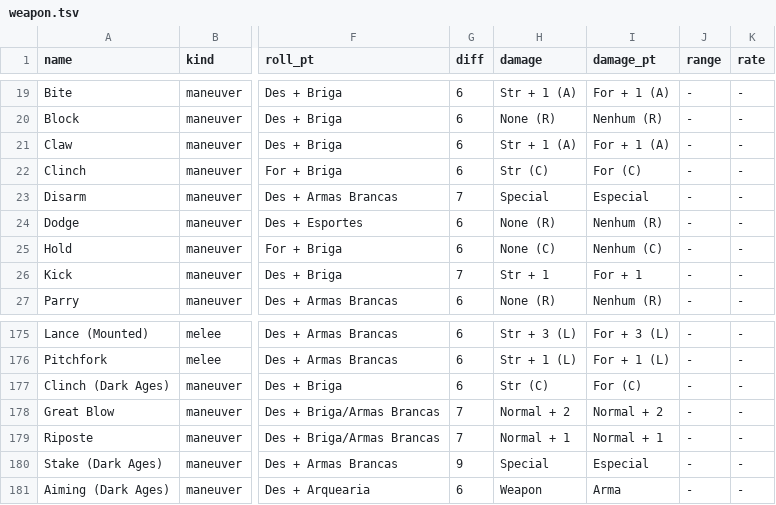
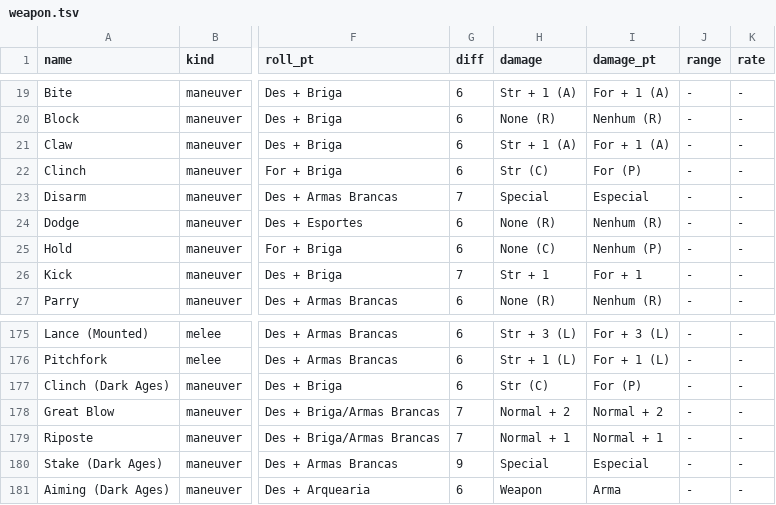
Before and after one commit to AndreWesley/firecast_fork, a TSV file: research/weapon.tsv, drawn as a sheet; only a part is shown, gaps mark what is left out; the diff names each change by its address in the sheet, - before the commit and + after, or states it on an @@ line.

```diff
--- a/research/weapon.tsv
+++ b/research/weapon.tsv
-I22 (damage_pt): For (C)
+I22 (damage_pt): For (P)
-I25 (damage_pt): Nenhum (C)
+I25 (damage_pt): Nenhum (P)
-I177 (damage_pt): For (C)
+I177 (damage_pt): For (P)
```
Also changed, not shown: research/armor.tsv, 11 other files.
